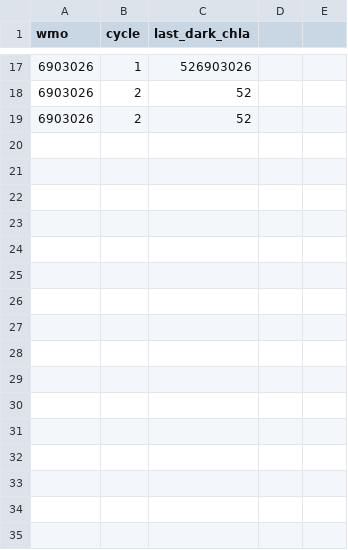
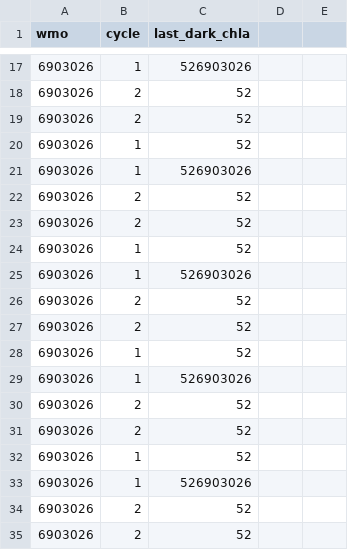
Before and after one commit to ArgoCanada/medsrtqc, a CSV file: medsrtqc/resources/last_dark_chla.csv, drawn as a sheet; only a part is shown, gaps mark what is left out.

Commit message:
updated from test runs, will need to be pared back

```diff
--- a/medsrtqc/resources/last_dark_chla.csv
+++ b/medsrtqc/resources/last_dark_chla.csv
@@ -19 +19,17 @@ wmo,cycle,last_dark_chla
 6903026,2,52
+6903026,1,52
+6903026,1,526903026
+6903026,2,52
+6903026,2,52
+6903026,1,52
+6903026,1,526903026
+6903026,2,52
+6903026,2,52
+6903026,1,52
+6903026,1,526903026
+6903026,2,52
+6903026,2,52
+6903026,1,52
+6903026,1,526903026
+6903026,2,52
+6903026,2,52
```
